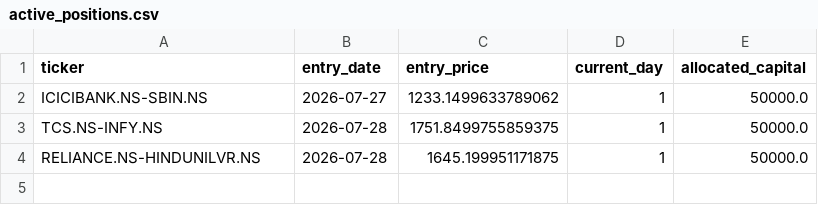
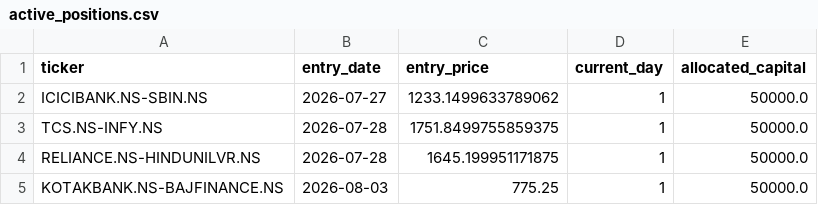
Before and after one commit to Midilesh0110/equisight_v5, a CSV file: active_positions.csv, drawn as a sheet; the diff names each change by its address in the sheet, - before the commit and + after, or states it on an @@ line.

```diff
--- a/active_positions.csv
+++ b/active_positions.csv
+row 5: KOTAKBANK.NS-BAJFINANCE.NS | 2026-08-03 | 775.25 | 1 | 50000.0
```
Also changed, not shown: daily_equity.csv, equisight_v5_ledger.csv, 1 other file.
